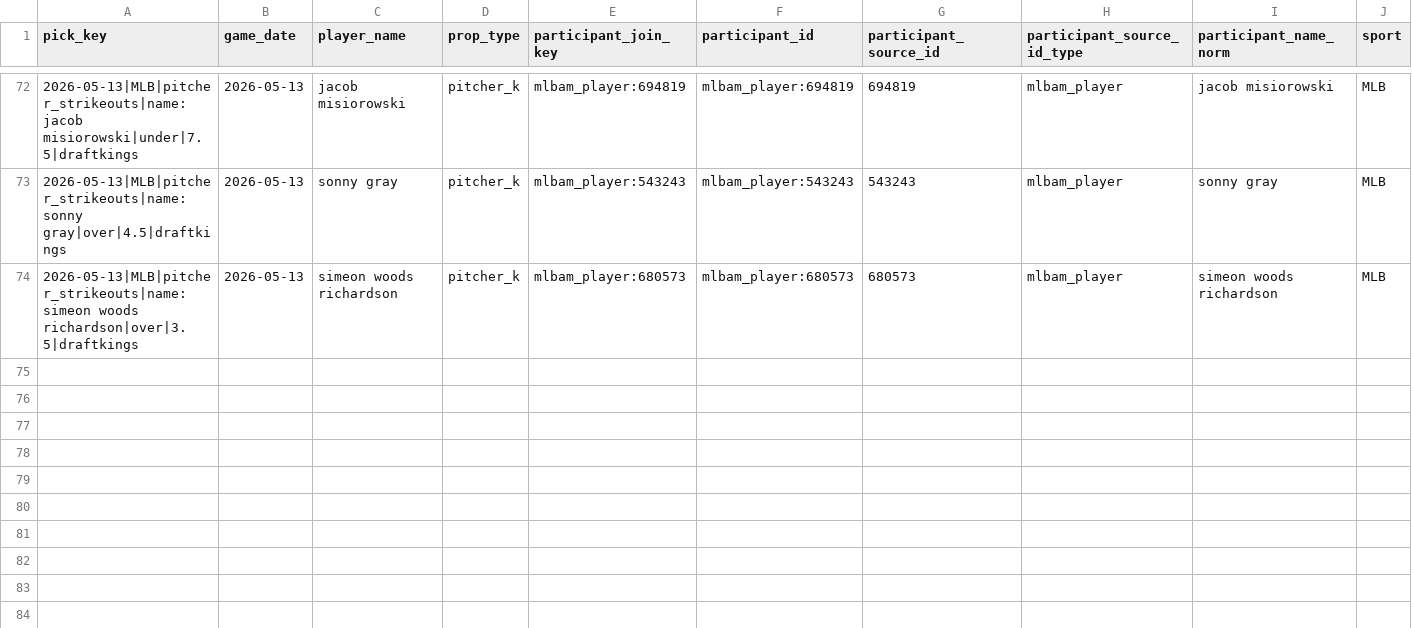
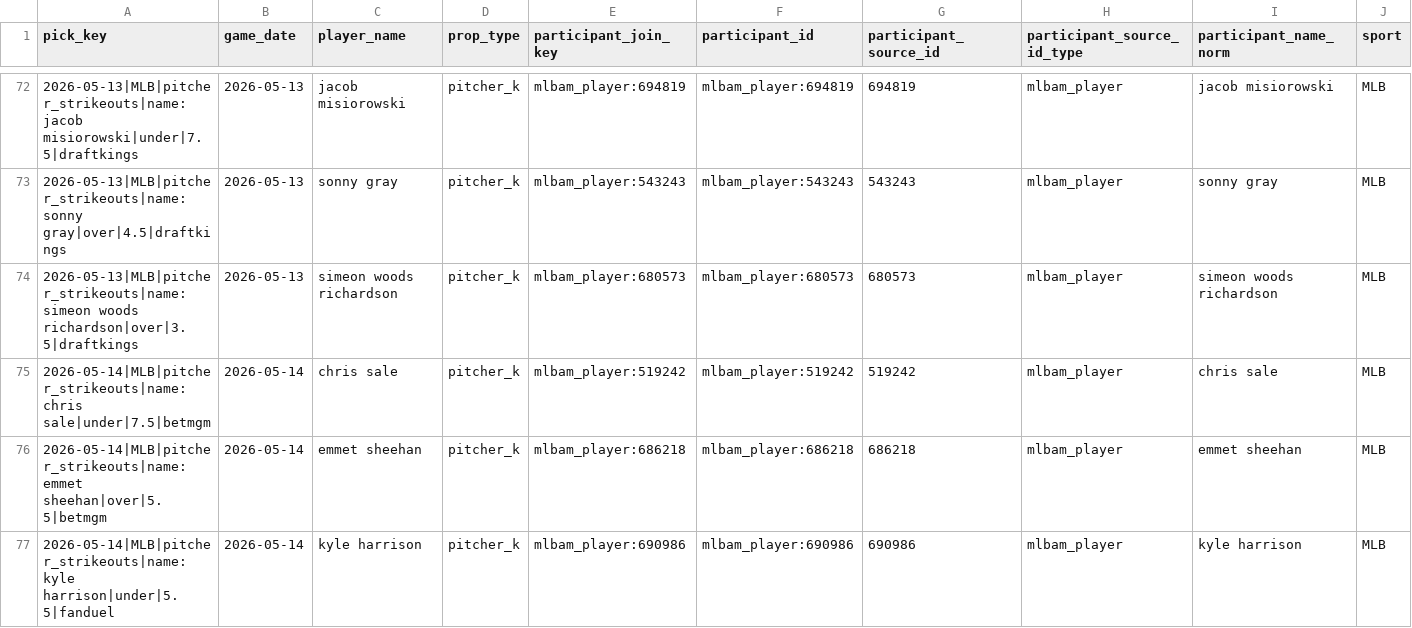
Before and after one commit to Ethrogo/proGramble, a CSV file: MLB/data/tracking/official_picks_profit_report.csv, drawn as a sheet; only a part is shown, gaps mark what is left out; rows hold the shown columns only; the diff names each change by its address in the sheet, - before the commit and + after, or states it on an @@ line.

```diff
--- a/MLB/data/tracking/official_picks_profit_report.csv
+++ b/MLB/data/tracking/official_picks_profit_report.csv
+row 75: 2026-05-14|MLB|pitcher_strikeouts|name:chris sale|under|7.5|betmgm | 2026-05-14 | chris sale | pitcher_k | mlbam_player:519242 | mlbam_player:519242 | 519242 | mlbam_player | chris sale | MLB
+row 76: 2026-05-14|MLB|pitcher_strikeouts|name:emmet sheehan|over|5.5|betmgm | 2026-05-14 | emmet sheehan | pitcher_k | mlbam_player:686218 | mlbam_player:686218 | 686218 | mlbam_player | emmet sheehan | MLB
+row 77: 2026-05-14|MLB|pitcher_strikeouts|name:kyle harrison|under|5.5|fanduel | 2026-05-14 | kyle harrison | pitcher_k | mlbam_player:690986 | mlbam_player:690986 | 690986 | mlbam_player | kyle harrison | MLB
```
Also changed, not shown: MLB/data/tracking/official_picks_history.csv, MLB/data/tracking/official_picks_profit_by_book.csv, 3 other files.
